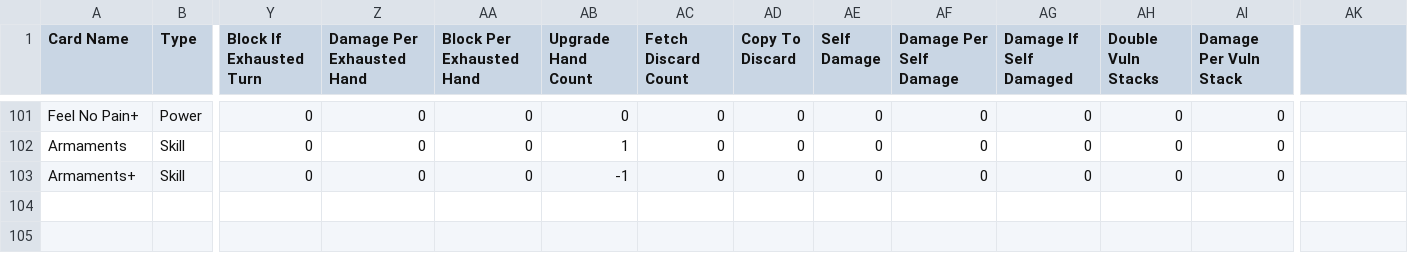
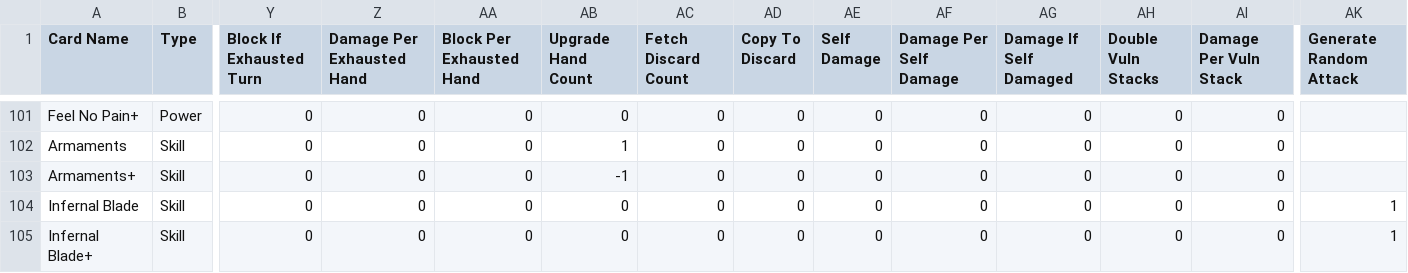
Before and after one commit to drasmusson/sts2-sim, a CSV file: cards.csv, drawn as a sheet; only a part is shown, gaps mark what is left out; rows hold the shown columns only; the diff names each change by its address in the sheet, - before the commit and + after, or states it on an @@ line.

```diff
--- a/cards.csv
+++ b/cards.csv
-AK1: (empty)
+AK1: Generate Random Attack
+row 104: Infernal Blade | Skill | 0 | 0 | 0 | 0 | 0 | 0 | 0 | 0 | 0 | 0 | 0 | 1
+row 105: Infernal Blade+ | Skill | 0 | 0 | 0 | 0 | 0 | 0 | 0 | 0 | 0 | 0 | 0 | 1
```
Also changed, not shown: 9 other files.
